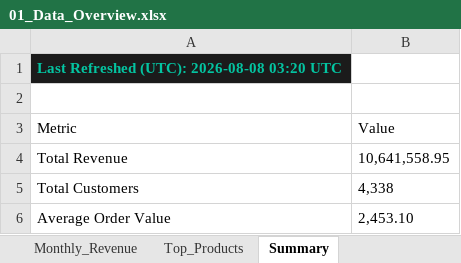
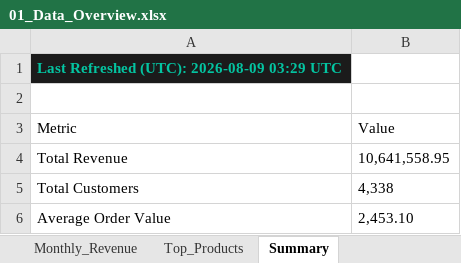
Before and after one commit to HuzeifKhan/Ecommerce-Finance-Analytics-Portfolio, an Excel workbook: 04_Excel/01_Data_Overview.xlsx, sheet Summary, drawn as a sheet; values as stored, in another font and other column widths than the file's, no borders; the diff names each change by its address in the sheet, - before the commit and + after, or states it on an @@ line.

```diff
--- a/04_Excel/01_Data_Overview.xlsx (sheet Summary)
+++ b/04_Excel/01_Data_Overview.xlsx (sheet Summary)
-A1 (Metric): Last Refreshed (UTC): 2026-08-08 03:20 UTC
+A1 (Metric): Last Refreshed (UTC): 2026-08-09 03:29 UTC
```
Also changed, not shown: sheet Top_Products, sheet Monthly_Revenue, sheet Columns, sheet Data_Quality, sheet Refresh_Log, 04_Excel/Dashboard_Notes.xlsx, 04_Excel/KPI_Snapshot.xlsx, 2 other files.
